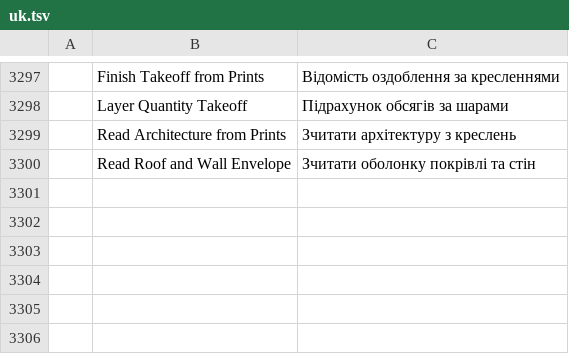
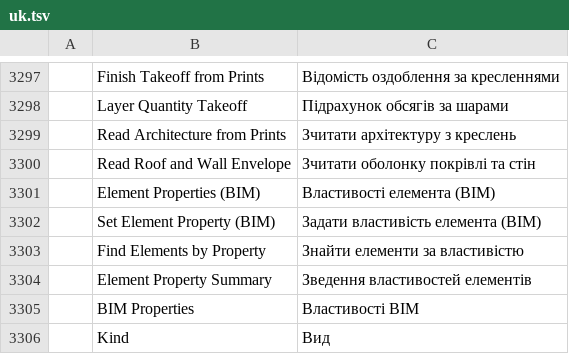
Before and after one commit to AICodeForgedev/cadaddy, a TSV file: crates/ui-egui/src/i18n/uk.tsv, drawn as a sheet; only a part is shown, gaps mark what is left out.

```diff
--- a/crates/ui-egui/src/i18n/uk.tsv
+++ b/crates/ui-egui/src/i18n/uk.tsv
@@ -3300 +3300,7 @@
 	Read Roof and Wall Envelope	Зчитати оболонку покрівлі та стін
+	Element Properties (BIM)	Властивості елемента (BIM)
+	Set Element Property (BIM)	Задати властивість елемента (BIM)
+	Find Elements by Property	Знайти елементи за властивістю
+	Element Property Summary	Зведення властивостей елементів
+	BIM Properties	Властивості BIM
+	Kind	Вид
```
Also changed, not shown: crates/ui-egui/src/i18n/ar.tsv, crates/ui-egui/src/i18n/fr.tsv, 26 other files.
